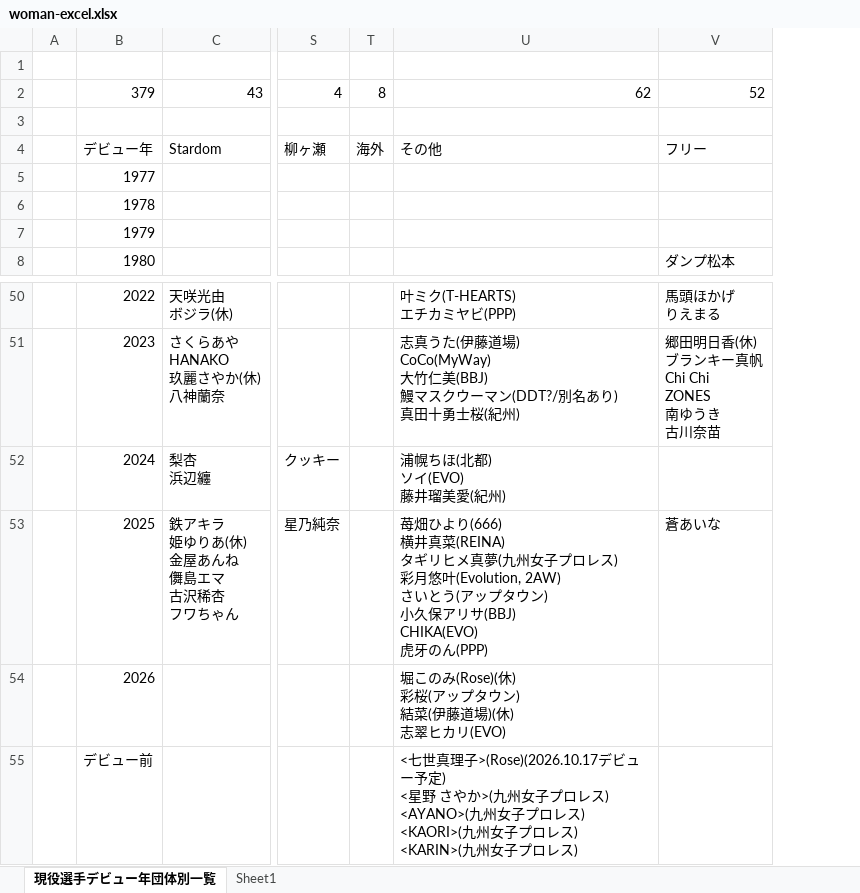
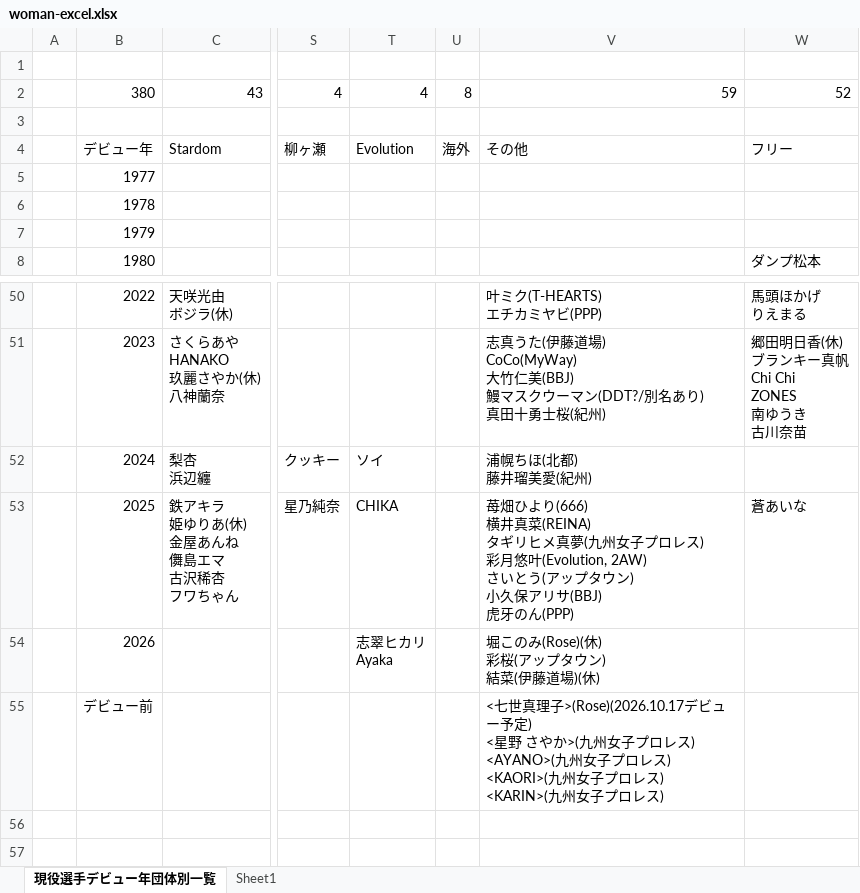
Before and after one commit to nakawankuma/joshi_wrestling_data, an Excel workbook: woman-excel.xlsx, sheet 現役選手デビュー年団体別一覧, drawn as a sheet; only a part is shown, gaps mark what is left out; values as stored, in another font and other column widths than the file's, no borders; table styles not drawn; addresses are those after the commit; ↵ is a line break in a cell; the diff names each change by its address in the sheet, - before the commit and + after, or states it on an @@ line.

```diff
--- a/woman-excel.xlsx (sheet 現役選手デビュー年団体別一覧)
+++ b/woman-excel.xlsx (sheet 現役選手デビュー年団体別一覧)
+column T, rows 2-4: 4 |  | Evolution; rows 52-54: ソイ | CHIKA | 志翠ヒカリ ↵ Ayaka
-B2: 379
+B2: 380
-V2: 62
+V2: 59
-V52: 浦幌ちほ(北都) ↵ ソイ(EVO) ↵ 藤井瑠美愛(紀州)
+V52: 浦幌ちほ(北都) ↵ 藤井瑠美愛(紀州)
-V53: …アリサ(BBJ) ↵ CHIKA(EVO) ↵ 虎牙のん…
+V53: …アリサ(BBJ) ↵ 虎牙のん…
-V54: 堀このみ(Rose)(休) ↵ 彩桜(アップタウン) ↵ 結菜(伊藤道場)(休) ↵ 志翠ヒカリ(EVO)
+V54: 堀このみ(Rose)(休) ↵ 彩桜(アップタウン) ↵ 結菜(伊藤道場)(休)
```
Also changed, not shown: formulas that keep their value, 2 other files.
